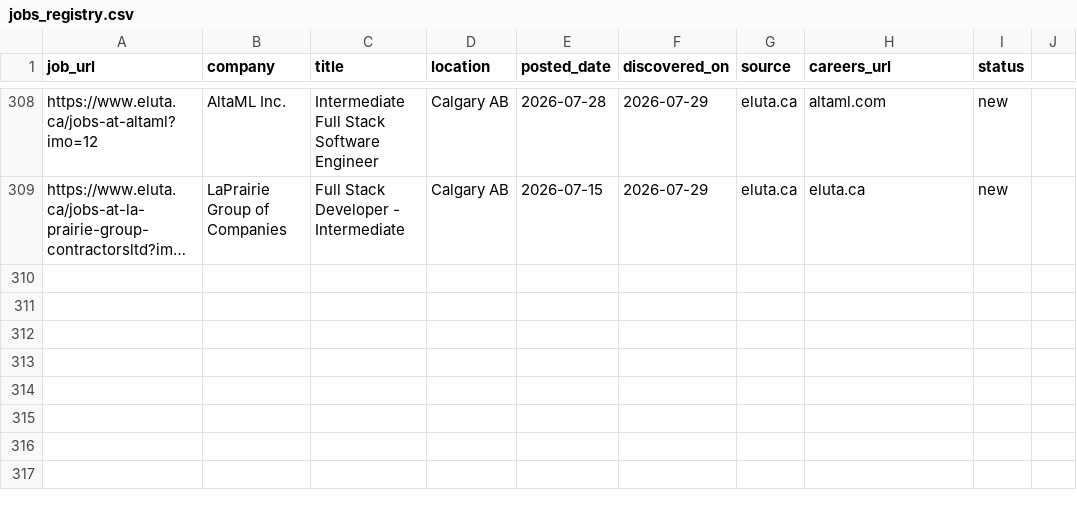
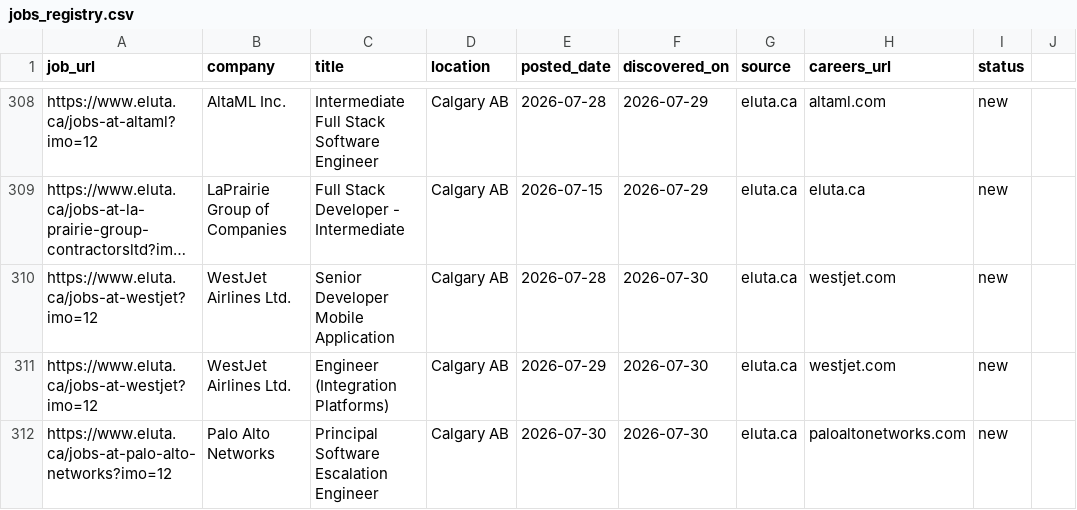
Before and after one commit to opsclawd/career-targets, a CSV file: careers/jobs_registry.csv, drawn as a sheet; only a part is shown, gaps mark what is left out; long unchanged cells end in …; the diff names each change by its address in the sheet, - before the commit and + after, or states it on an @@ line.

Commit message:
Run 2026-07-30: add Palo Alto Networks, WestJet SWE roles

```diff
--- a/careers/jobs_registry.csv
+++ b/careers/jobs_registry.csv
+row 310: https://www.eluta.ca/jobs-at-westjet?imo=12 | WestJet Airlines Ltd. | Senior Developer Mobile Application | Calgary AB | 2026-07-28 | 2026-07-30 | eluta.ca | westjet.com | new
+row 311: https://www.eluta.ca/jobs-at-westjet?imo=12 | WestJet Airlines Ltd. | Engineer (Integration Platforms) | Calgary AB | 2026-07-29 | 2026-07-30 | eluta.ca | westjet.com | new
+row 312: https://www.eluta.ca/jobs-at-palo-alto-networks?imo=12 | Palo Alto Networks | Principal Software Escalation Engineer | Calgary AB | 2026-07-30 | 2026-07-30 | eluta.ca | paloaltonetworks.com | new
```
Also changed, not shown: careers/careers_registry.csv, 1 other file.
